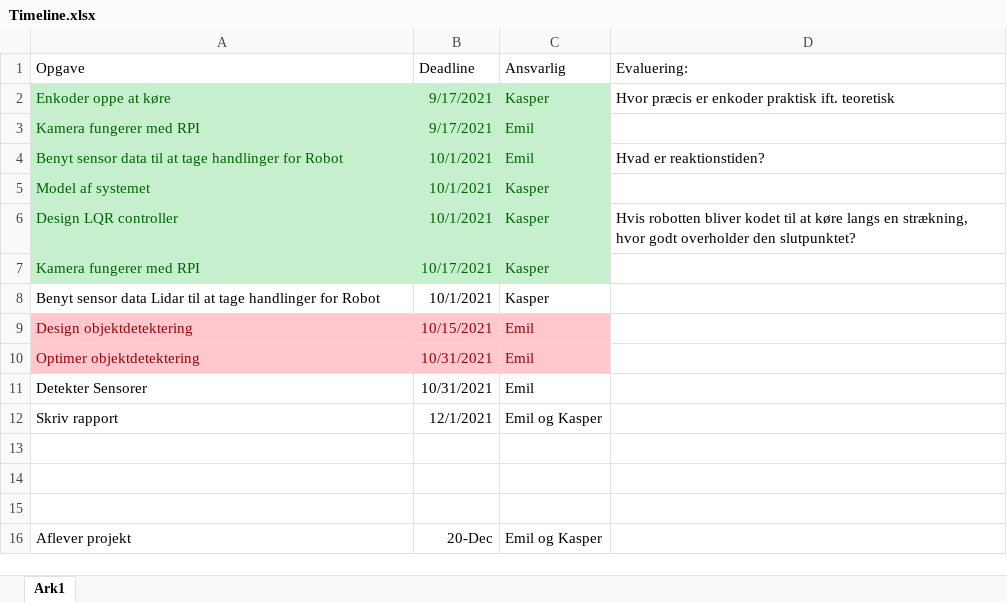
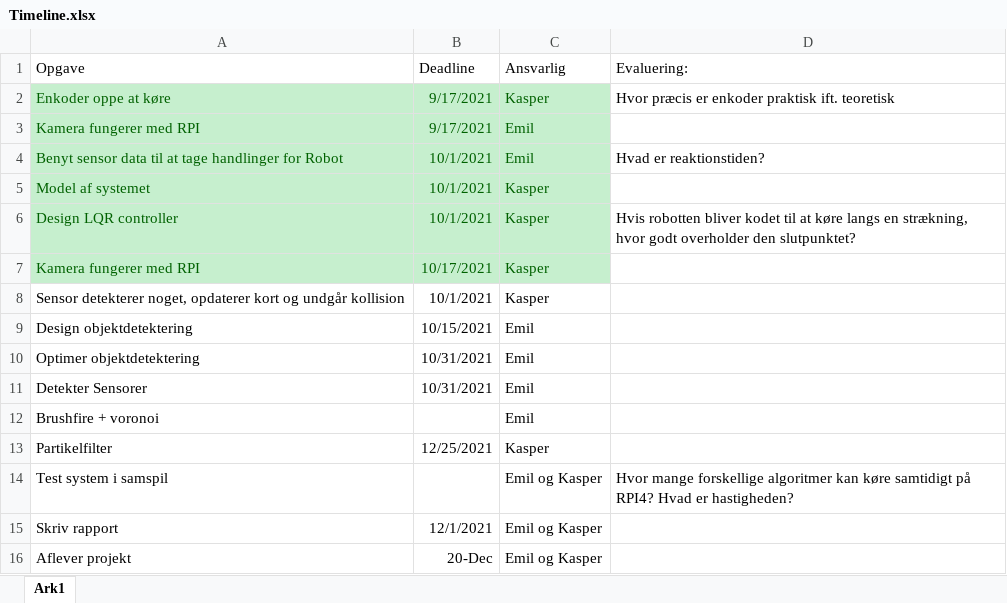
Before and after one commit to Kamik18/Afgangsprojekt, an Excel workbook: Timeline.xlsx, sheet Ark1, drawn as a sheet; values as stored, in another font and other column widths than the file's, no borders; removed rows and columns are numbered as before the commit, all else as after; the diff names each change by its address in the sheet, - before the commit and + after, or states it on an @@ line.

Commit message:
Update Timeline.xlsx

```diff
--- a/Timeline.xlsx (sheet Ark1)
+++ b/Timeline.xlsx (sheet Ark1)
-A8 (Opgave): Benyt sensor data Lidar til at tage handlinger for Robot
+A8 (Opgave): Sensor detekterer noget, opdaterer kort og undgår kollision
@@ A9:C10 fill: #FFC7CE → none, text colour: #9C0006 → black @@
+row 12: Brushfire + voronoi |  | Emil
+row 13: Partikelfilter | 12/25/2021 | Kasper
+row 14: Test system i samspil |  | Emil og Kasper | Hvor mange forskellige algoritmer kan køre samtidigt på RPI4? Hvad er hastigheden?
-row 13: (empty)
-row 14: (empty)
-row 15: (empty)
```
